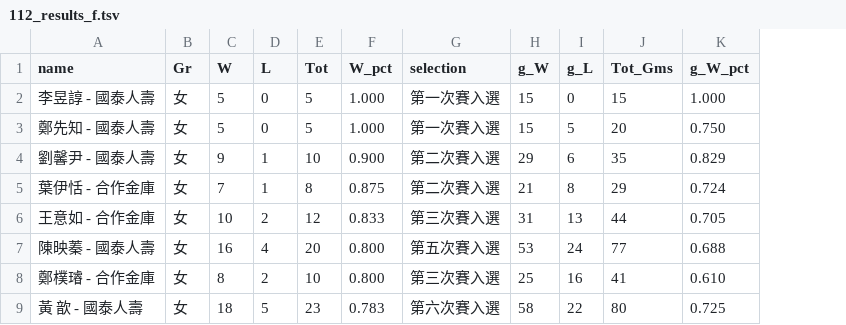
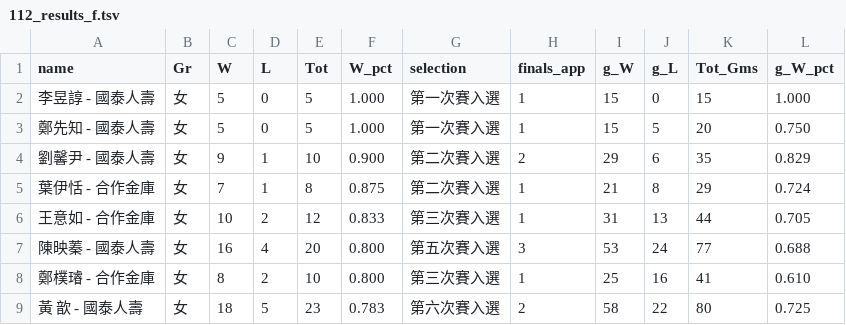
Before and after one commit to sheng-fu/TW_TT_selection, a TSV file: 112_results_f.tsv, drawn as a sheet; only a part is shown; the diff names each change by its address in the sheet, - before the commit and + after, or states it on an @@ line.

```diff
--- a/112_results_f.tsv
+++ b/112_results_f.tsv
+column H (finals_app), rows 2-9: 1 | 1 | 2 | 1 | 1 | 3 | 1 | 2
```
Also changed, not shown: 112_results.tsv, 112_results_m.tsv, 4 other files.
